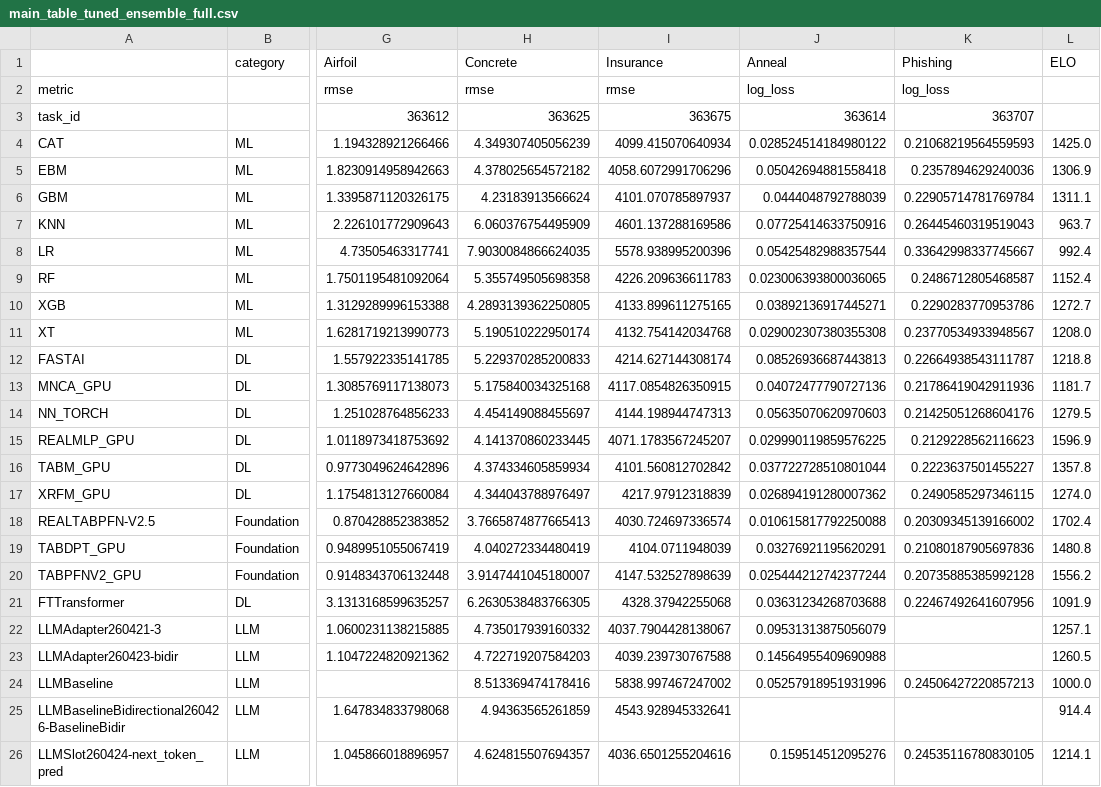
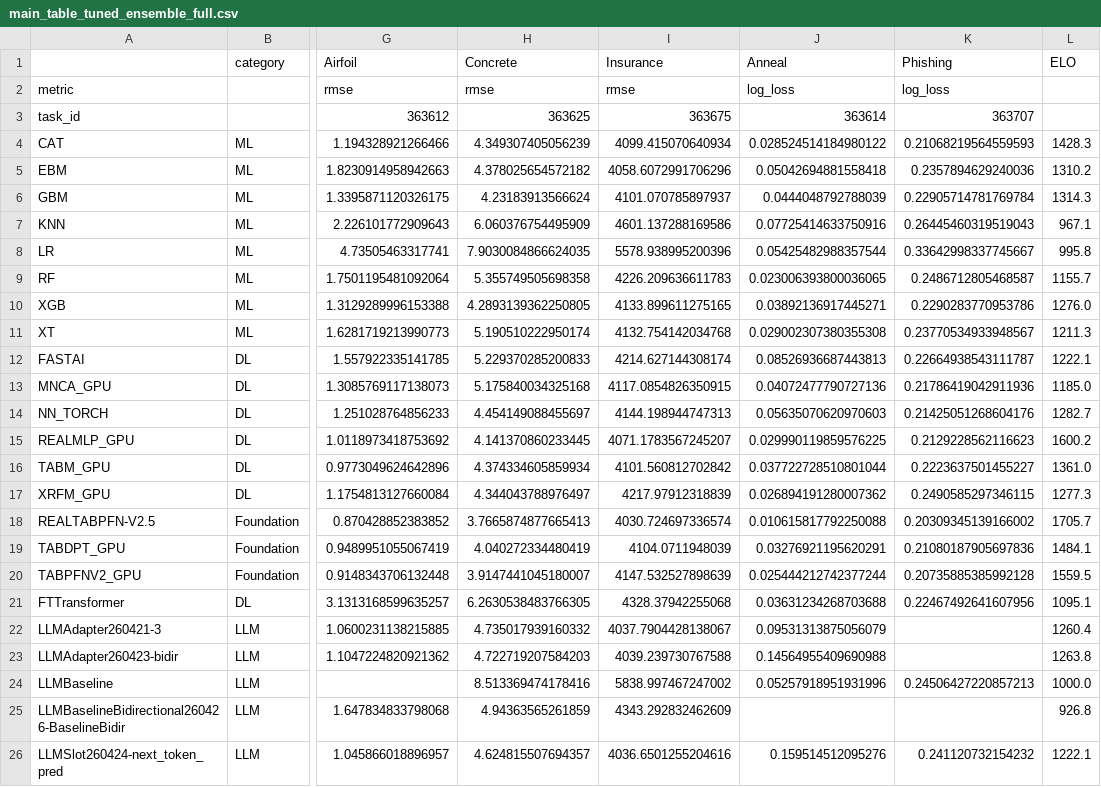
Before and after one commit to Cheol-Will/tabular-llm-adaptation, a CSV file: experiment/evals/260424-next_token_pred/csv/main_table_tuned_ensemble_full.csv, drawn as a sheet; only a part is shown, gaps mark what is left out; the diff names each change by its address in the sheet, - before the commit and + after, or states it on an @@ line.

```diff
--- a/experiment/evals/260424-next_token_pred/csv/main_table_tuned_ensemble_full.csv
+++ b/experiment/evals/260424-next_token_pred/csv/main_table_tuned_ensemble_full.csv
-L4 (ELO): 1425.0
+L4 (ELO): 1428.3
-L5 (ELO): 1306.9
+L5 (ELO): 1310.2
-L6 (ELO): 1311.1
+L6 (ELO): 1314.3
-L7 (ELO): 963.7
+L7 (ELO): 967.1
-L8 (ELO): 992.4
+L8 (ELO): 995.8
-L9 (ELO): 1152.4
+L9 (ELO): 1155.7
-L10 (ELO): 1272.7
+L10 (ELO): 1276.0
-L11 (ELO): 1208.0
+L11 (ELO): 1211.3
-L12 (ELO): 1218.8
+L12 (ELO): 1222.1
-L13 (ELO): 1181.7
+L13 (ELO): 1185.0
-L14 (ELO): 1279.5
+L14 (ELO): 1282.7
-L15 (ELO): 1596.9
+L15 (ELO): 1600.2
-L16 (ELO): 1357.8
+L16 (ELO): 1361.0
-L17 (ELO): 1274.0
+L17 (ELO): 1277.3
-L18 (ELO): 1702.4
+L18 (ELO): 1705.7
-L19 (ELO): 1480.8
+L19 (ELO): 1484.1
-L20 (ELO): 1556.2
+L20 (ELO): 1559.5
-L21 (ELO): 1091.9
+L21 (ELO): 1095.1
-L22 (ELO): 1257.1
+L22 (ELO): 1260.4
-L23 (ELO): 1260.5
+L23 (ELO): 1263.8
-I25 (Insurance): 4543.928945332641
+I25 (Insurance): 4343.292832462609
-L25 (ELO): 914.4
+L25 (ELO): 926.8
-K26 (Phishing): 0.24535116780830105
+K26 (Phishing): 0.241120732154232
-L26 (ELO): 1214.1
+L26 (ELO): 1222.1
```
Also changed, not shown: experiment/evals/260424-next_token_pred/csv/main_table_default_full.csv, experiment/evals/260424-next_token_pred/csv/main_table_default_subset.csv, 20 other files.
